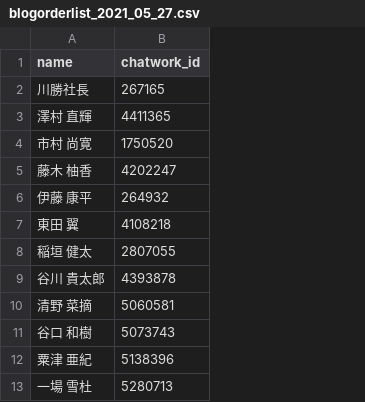
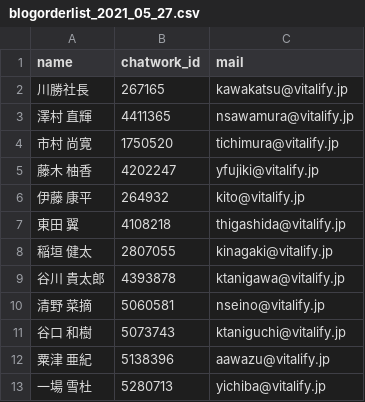
Before and after one commit to vfj-honda/3-months-dev-training, a CSV file: webapp/resources/blogorderlist_2021_05_27.csv, drawn as a sheet; only a part is shown; the diff names each change by its address in the sheet, - before the commit and + after, or states it on an @@ line.

```diff
--- a/webapp/resources/blogorderlist_2021_05_27.csv
+++ b/webapp/resources/blogorderlist_2021_05_27.csv
+column C (mail), rows 2-13: kawakatsu@vitalify.jp | nsawamura@vitalify.jp | tichimura@vitalify.jp | yfujiki@vitalify.jp | kito@vitalify.jp | thigashida@vitalify.jp | kinagaki@vitalify.jp | ktanigawa@vitalify.jp | nseino@vitalify.jp | ktaniguchi@vitalify.jp | aawazu@vitalify.jp | yichiba@vitalify.jp
```
Also changed, not shown: 6 other files.
